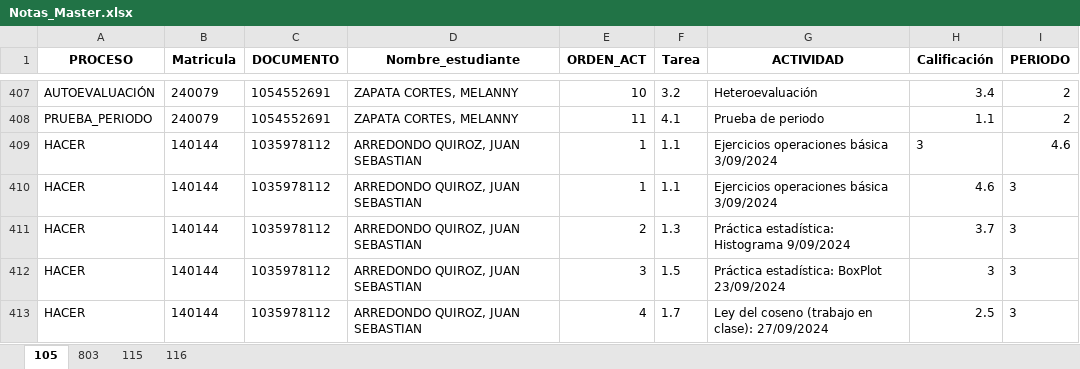
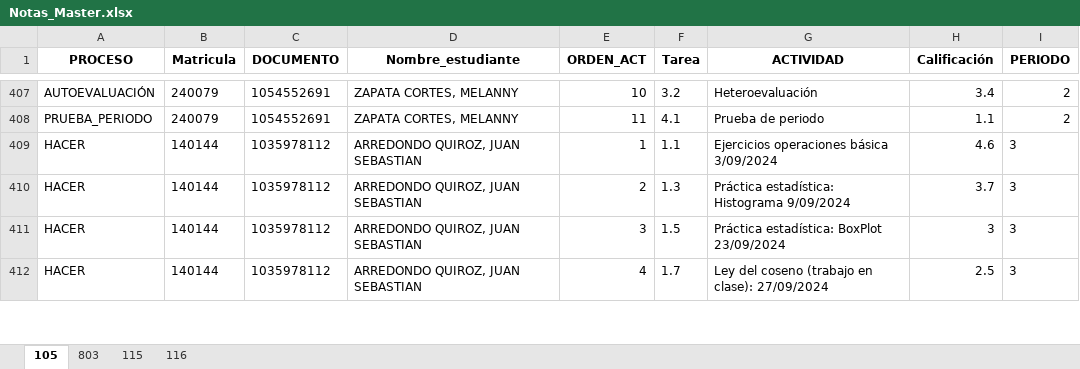
Before and after one commit to lcgalans2024/rs_icfes, an Excel workbook: Notas_Master.xlsx, sheet 105, drawn as a sheet; only a part is shown, gaps mark what is left out; values as stored, in another font and other column widths than the file's, no borders; the diff covers the shown part only; the diff names each change by its address in the sheet, - before the commit and + after, or states it on an @@ line.

```diff
--- a/Notas_Master.xlsx (sheet 105)
+++ b/Notas_Master.xlsx (sheet 105)
-row 409: HACER | 140144 | 1035978112 | ARREDONDO QUIROZ, JUAN SEBASTIAN | 1 | 1.1 | Ejercicios operaciones básica 3/09/2024 | 3 | 4.6
```
Also changed, not shown: 13 edited cells elsewhere in this sheet, sheet 803, sheet 116.
